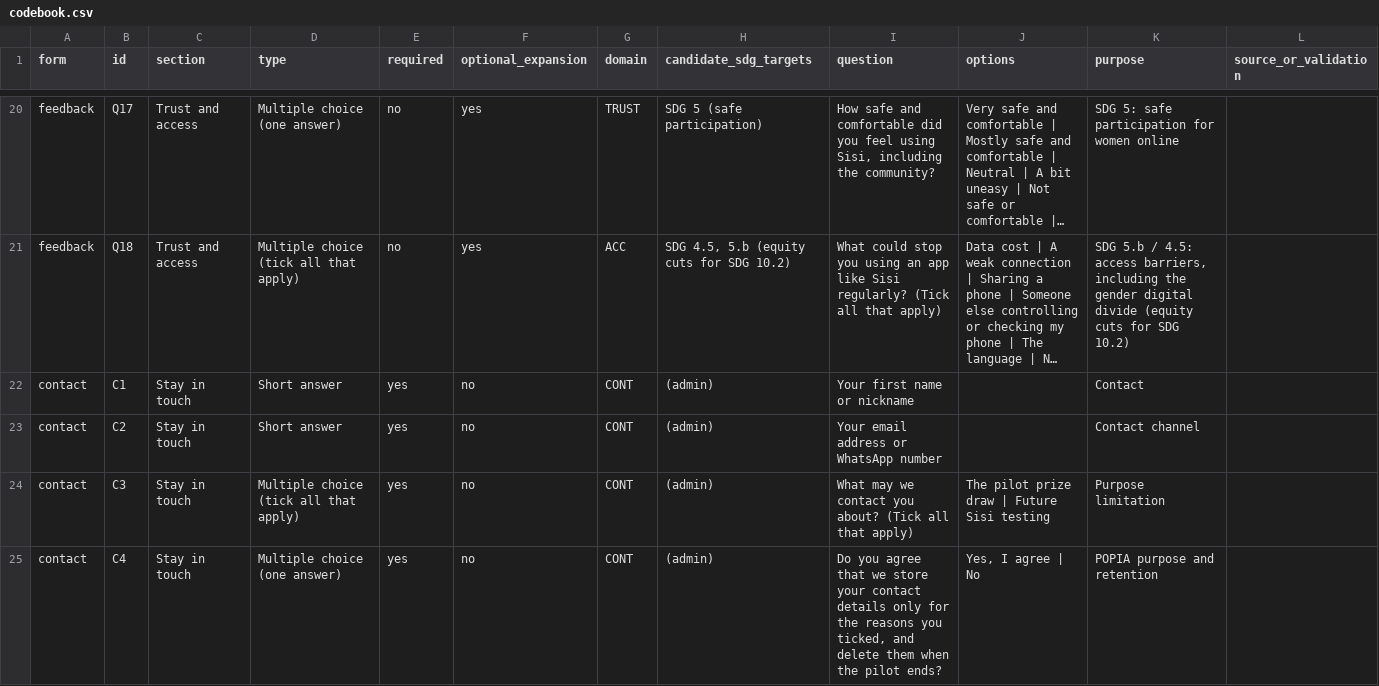
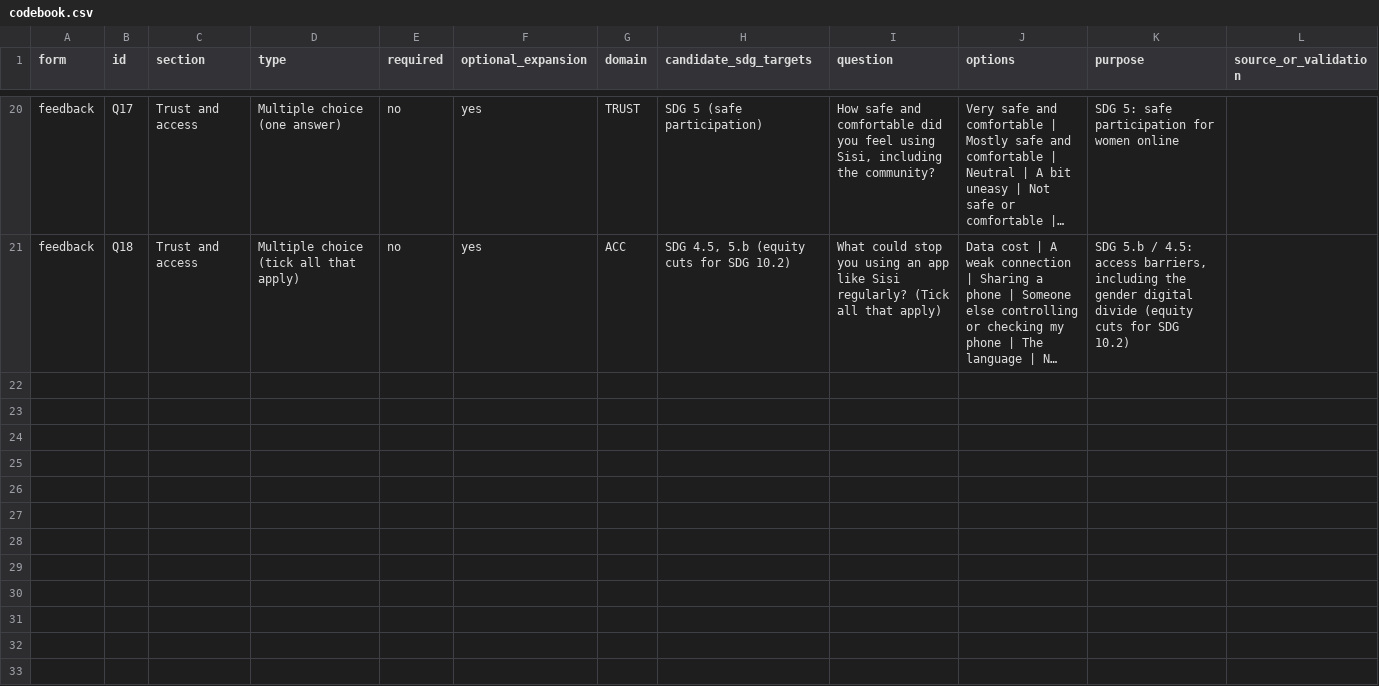
Before and after one commit to EmmanuelAzu/SDG-Challenge-MockUp, a CSV file: docs/pilot-form/codebook.csv, drawn as a sheet; only a part is shown, gaps mark what is left out; long unchanged cells end in …; the diff names each change by its address in the sheet, - before the commit and + after, or states it on an @@ line.

```diff
--- a/docs/pilot-form/codebook.csv
+++ b/docs/pilot-form/codebook.csv
-row 22: contact | C1 | Stay in touch | Short answer | yes | no | CONT | (admin) | Your first name or nickname |  | Contact
-row 23: contact | C2 | Stay in touch | Short answer | yes | no | CONT | (admin) | Your email address or WhatsApp number |  | Contact channel
-row 24: contact | C3 | Stay in touch | Multiple choice (tick all that apply) | yes | no | CONT | (admin) | What may we contact you about? (Tick all that apply) | The pilot prize draw | Future Sisi testing | Purpose limitation
-row 25: contact | C4 | Stay in touch | Multiple choice (one answer) | yes | no | CONT | (admin) | Do you agree that we store your contact details only for the reasons you ticked, and delete them when the pilot ends? | Yes, I agree | No | POPIA purpose and retention
```
Also changed, not shown: 8 other files.
